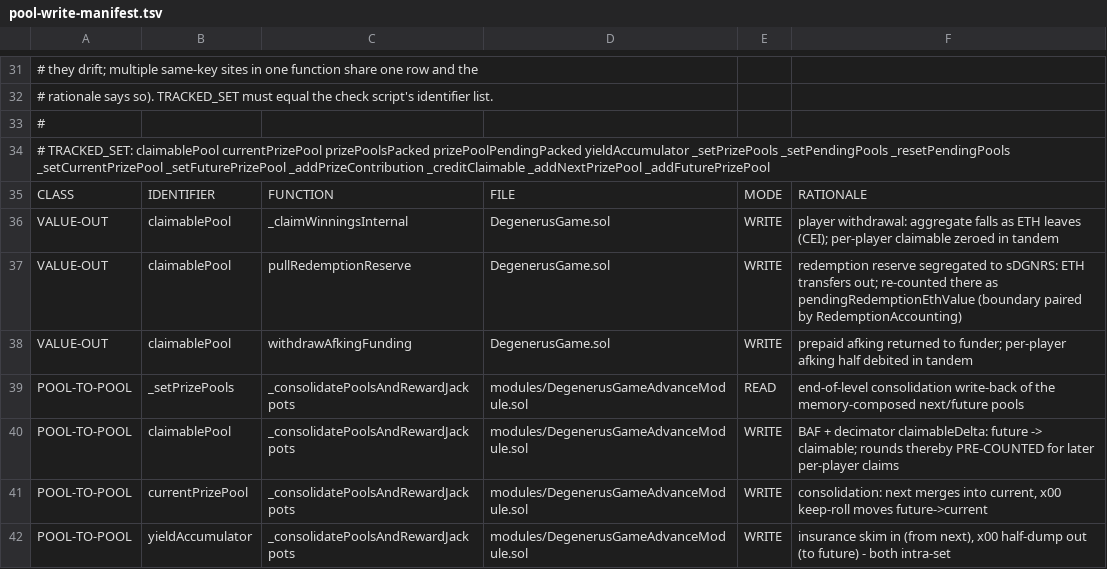
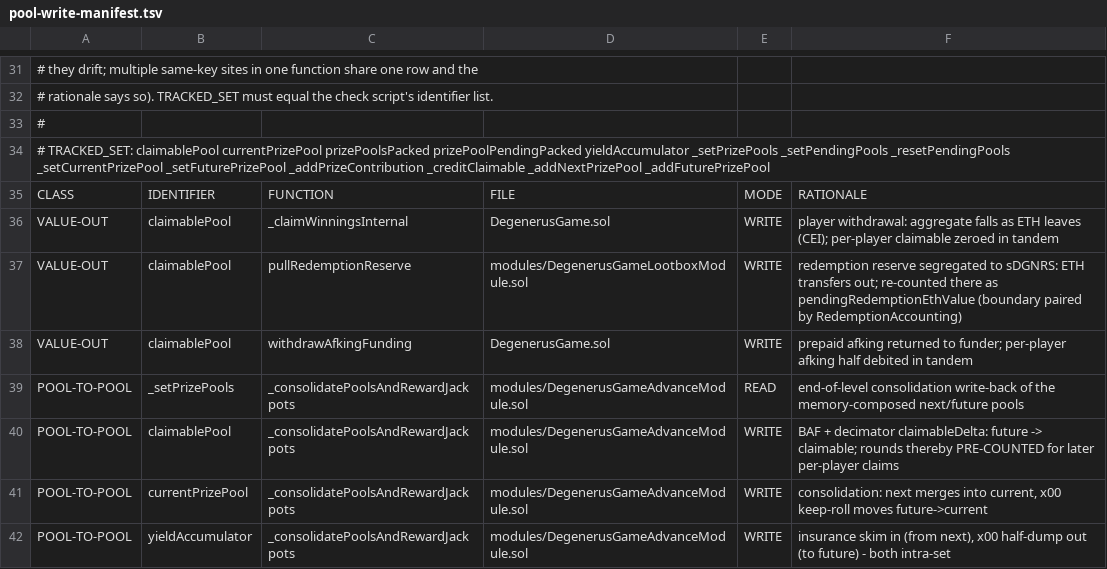
Before and after one commit to PurgeGame/degenerus-protocol, a TSV file: scripts/pool-write-manifest.tsv, drawn as a sheet; only a part is shown, gaps mark what is left out.

```diff
--- a/scripts/pool-write-manifest.tsv
+++ b/scripts/pool-write-manifest.tsv
@@ -36,3 +36,3 @@ CLASS	IDENTIFIER	FUNCTION	FILE	MODE	RATIONALE
 VALUE-OUT	claimablePool	_claimWinningsInternal	DegenerusGame.sol	WRITE	player withdrawal: aggregate falls as ETH leaves (CEI); per-player claimable zeroed in tandem
-VALUE-OUT	claimablePool	pullRedemptionReserve	DegenerusGame.sol	WRITE	redemption reserve segregated to sDGNRS: ETH transfers out; re-counted there as pendingRedemptionEthValue (boundary paired by RedemptionAccounting)
+VALUE-OUT	claimablePool	pullRedemptionReserve	modules/DegenerusGameLootboxModule.sol	WRITE	redemption reserve segregated to sDGNRS: ETH transfers out; re-counted there as pendingRedemptionEthValue (boundary paired by RedemptionAccounting)
 VALUE-OUT	claimablePool	withdrawAfkingFunding	DegenerusGame.sol	WRITE	prepaid afking returned to funder; per-player afking half debited in tandem
```
Also changed, not shown: 16 other files.
